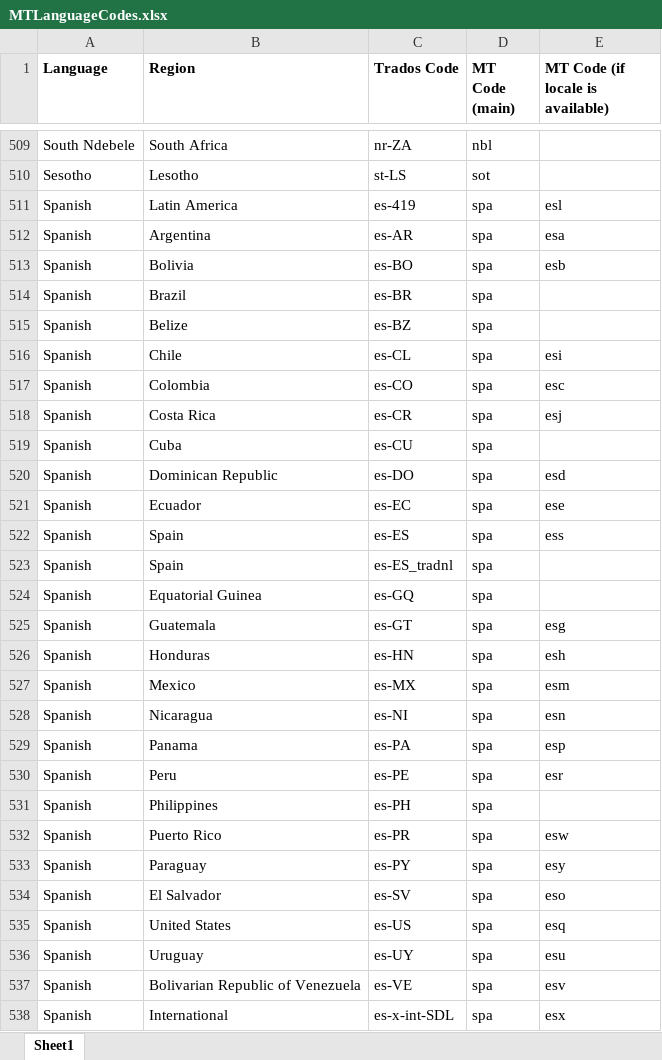
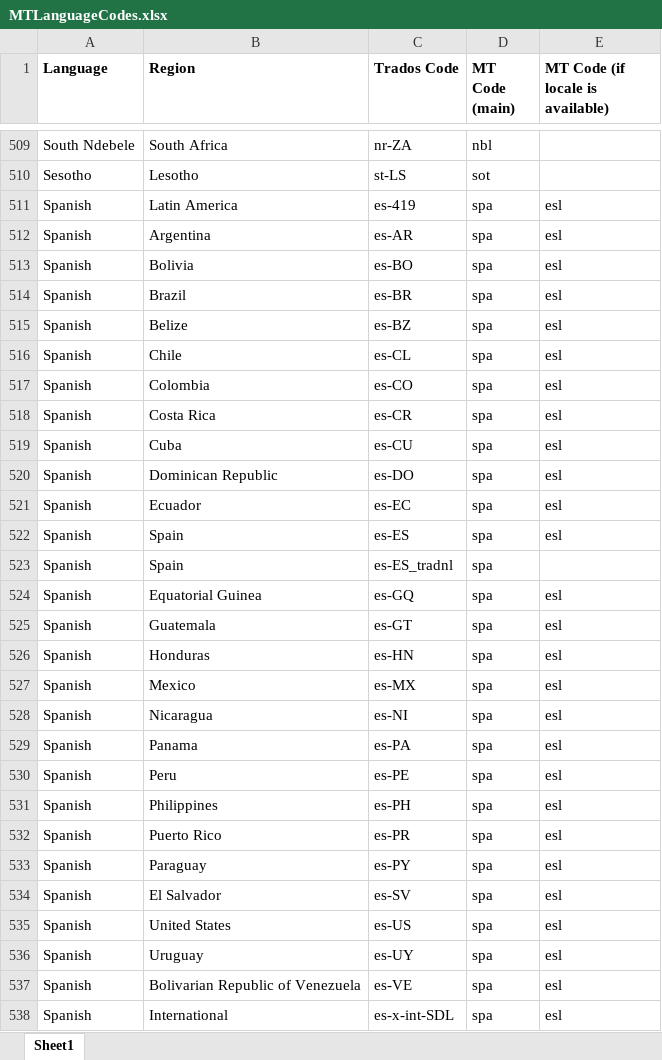
Before and after one commit to RWS/Sdl-Community, an Excel workbook: Be GlobalV4 Translation Provider/Sdl.Community.BeGlobalV4.Provider/Resources/MTLanguageCodes.xlsx, sheet Sheet1, drawn as a sheet; only a part is shown, gaps mark what is left out; values as stored, in another font and other column widths than the file's, no borders; the diff covers the shown part only; the diff names each change by its address in the sheet, - before the commit and + after, or states it on an @@ line.

Commit message:
Update the MTLanguageCodes file Replace the ena code with eng Update plugin's version

```diff
--- a/Be GlobalV4 Translation Provider/Sdl.Community.BeGlobalV4.Provider/Resources/MTLanguageCodes.xlsx (sheet Sheet1)
+++ b/Be GlobalV4 Translation Provider/Sdl.Community.BeGlobalV4.Provider/Resources/MTLanguageCodes.xlsx (sheet Sheet1)
-E512 (MT Code (if locale is available)): esa
+E512 (MT Code (if locale is available)): esl
-E513 (MT Code (if locale is available)): esb
+E513 (MT Code (if locale is available)): esl
-E514:E515 (MT Code (if locale is available)): (empty)
+E514:E515 (MT Code (if locale is available)): esl
-E516 (MT Code (if locale is available)): esi
+E516 (MT Code (if locale is available)): esl
-E517 (MT Code (if locale is available)): esc
+E517 (MT Code (if locale is available)): esl
-E518 (MT Code (if locale is available)): esj
+E518 (MT Code (if locale is available)): esl
-E519 (MT Code (if locale is available)): (empty)
+E519 (MT Code (if locale is available)): esl
-E520 (MT Code (if locale is available)): esd
+E520 (MT Code (if locale is available)): esl
-E521 (MT Code (if locale is available)): ese
+E521 (MT Code (if locale is available)): esl
-E522 (MT Code (if locale is available)): ess
+E522 (MT Code (if locale is available)): esl
-E524 (MT Code (if locale is available)): (empty)
+E524 (MT Code (if locale is available)): esl
-E525 (MT Code (if locale is available)): esg
+E525 (MT Code (if locale is available)): esl
-E526 (MT Code (if locale is available)): esh
+E526 (MT Code (if locale is available)): esl
-E527 (MT Code (if locale is available)): esm
+E527 (MT Code (if locale is available)): esl
-E528 (MT Code (if locale is available)): esn
+E528 (MT Code (if locale is available)): esl
-E529 (MT Code (if locale is available)): esp
+E529 (MT Code (if locale is available)): esl
-E530 (MT Code (if locale is available)): esr
+E530 (MT Code (if locale is available)): esl
-E531 (MT Code (if locale is available)): (empty)
+E531 (MT Code (if locale is available)): esl
-E532 (MT Code (if locale is available)): esw
+E532 (MT Code (if locale is available)): esl
-E533 (MT Code (if locale is available)): esy
+E533 (MT Code (if locale is available)): esl
-E534 (MT Code (if locale is available)): eso
+E534 (MT Code (if locale is available)): esl
-E535 (MT Code (if locale is available)): esq
+E535 (MT Code (if locale is available)): esl
-E536 (MT Code (if locale is available)): esu
+E536 (MT Code (if locale is available)): esl
-E537 (MT Code (if locale is available)): esv
+E537 (MT Code (if locale is available)): esl
-E538 (MT Code (if locale is available)): esx
+E538 (MT Code (if locale is available)): esl
```
Also changed, not shown: 3 edited cells elsewhere in this sheet, 3 other files.
